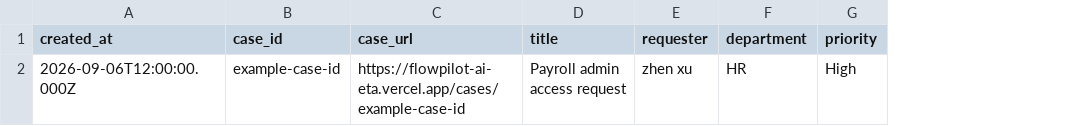
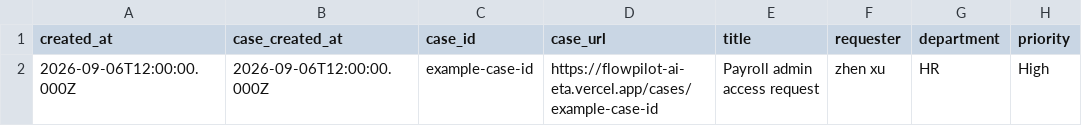
Before and after one commit to rencarc/flowpilot-ai, a CSV file: docs/flowpilot-make-google-sheets-template.csv, drawn as a sheet; only a part is shown; the diff names each change by its address in the sheet, - before the commit and + after, or states it on an @@ line.

```diff
--- a/docs/flowpilot-make-google-sheets-template.csv
+++ b/docs/flowpilot-make-google-sheets-template.csv
+column B (case_created_at), row 2: 2026-09-06T12:00:00.000Z
```
Also changed, not shown: 3 other files.
